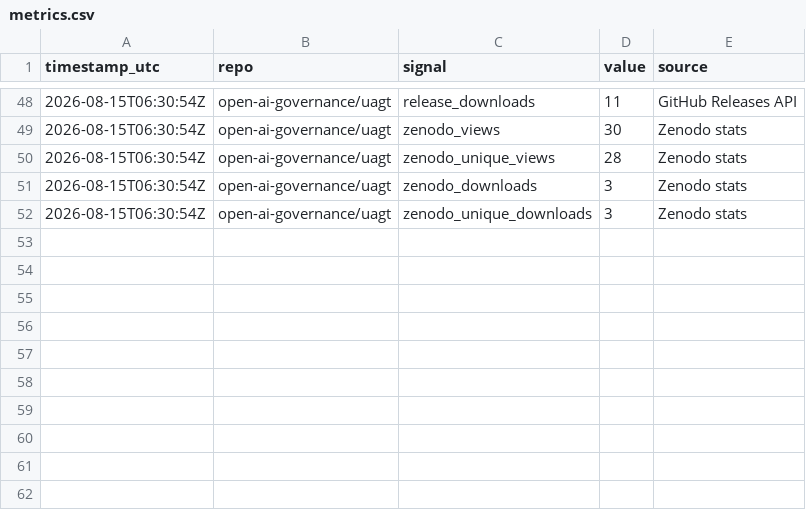
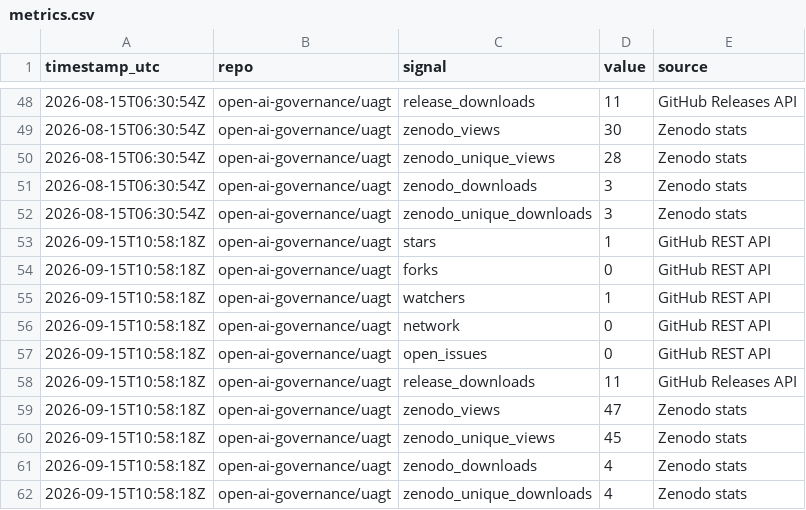
Before and after one commit to open-ai-governance/uagt, a CSV file: evidence/metrics.csv, drawn as a sheet; only a part is shown, gaps mark what is left out; the diff names each change by its address in the sheet, - before the commit and + after, or states it on an @@ line.

```diff
--- a/evidence/metrics.csv
+++ b/evidence/metrics.csv
+row 53: 2026-09-15T10:58:18Z | open-ai-governance/uagt | stars | 1 | GitHub REST API
+row 54: 2026-09-15T10:58:18Z | open-ai-governance/uagt | forks | 0 | GitHub REST API
+row 55: 2026-09-15T10:58:18Z | open-ai-governance/uagt | watchers | 1 | GitHub REST API
+row 56: 2026-09-15T10:58:18Z | open-ai-governance/uagt | network | 0 | GitHub REST API
+row 57: 2026-09-15T10:58:18Z | open-ai-governance/uagt | open_issues | 0 | GitHub REST API
+row 58: 2026-09-15T10:58:18Z | open-ai-governance/uagt | release_downloads | 11 | GitHub Releases API
+row 59: 2026-09-15T10:58:18Z | open-ai-governance/uagt | zenodo_views | 47 | Zenodo stats
+row 60: 2026-09-15T10:58:18Z | open-ai-governance/uagt | zenodo_unique_views | 45 | Zenodo stats
+row 61: 2026-09-15T10:58:18Z | open-ai-governance/uagt | zenodo_downloads | 4 | Zenodo stats
+row 62: 2026-09-15T10:58:18Z | open-ai-governance/uagt | zenodo_unique_downloads | 4 | Zenodo stats
```
Also changed, not shown: 2 other files.
